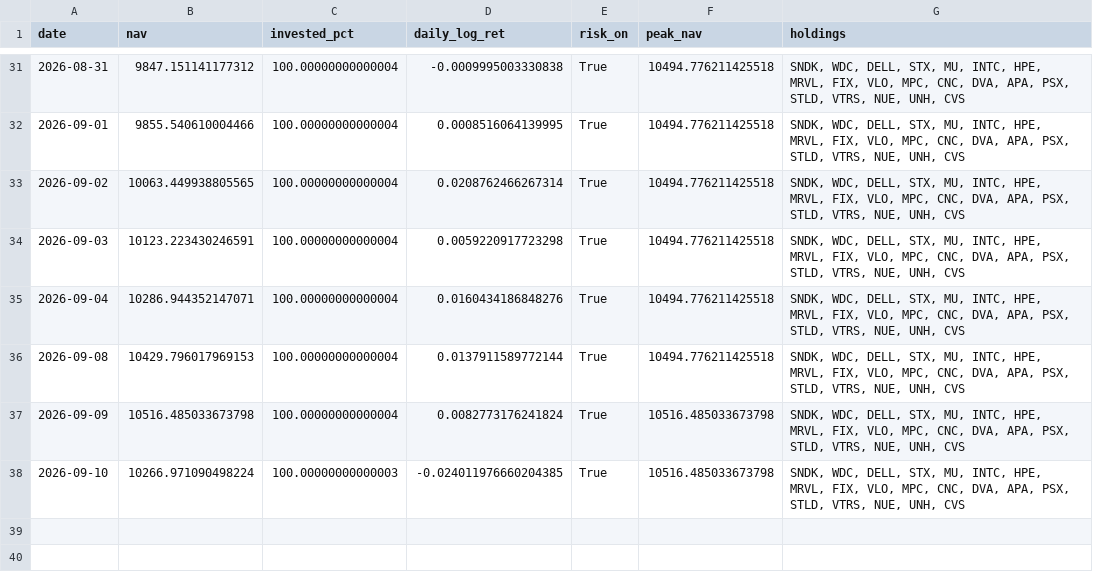
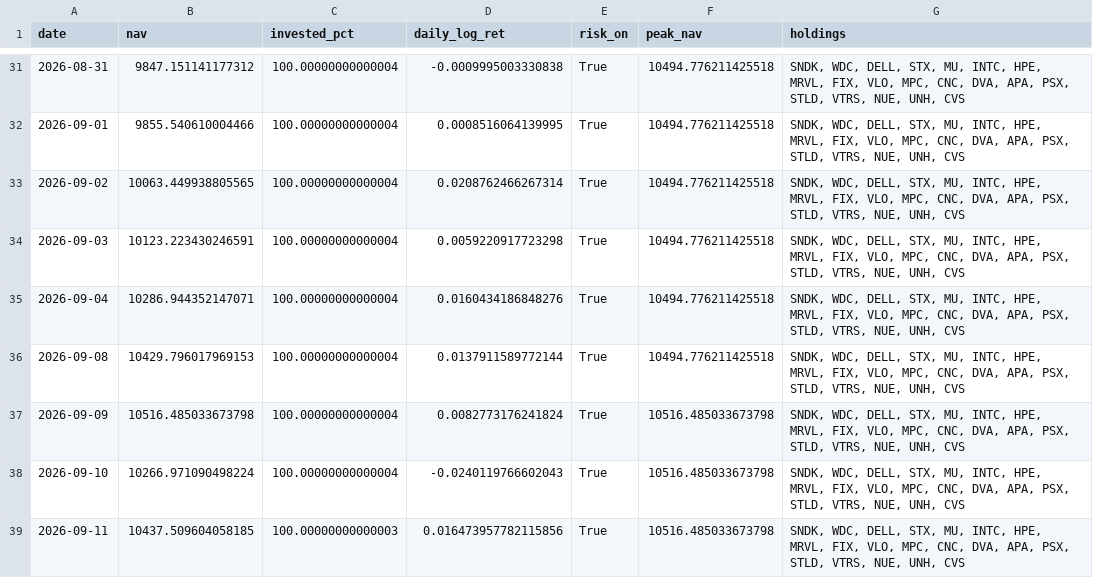
Before and after one commit to Mariokeyrouz/market-dashboard-otp2-paper-trading-, a CSV file: momentum_ledger.csv, drawn as a sheet; only a part is shown, gaps mark what is left out.

```diff
--- a/momentum_ledger.csv
+++ b/momentum_ledger.csv
@@ -37,2 +37,3 @@ date,nav,invested_pct,daily_log_ret,risk_on,peak_nav,holdings
 2026-09-09,10516.485033673798,100.00000000000004,0.0082773176241824,True,10516.485033673798,"SNDK, WDC, DELL, STX, MU, INTC, HPE, MRVL, FIX, VLO, MPC, CNC, DVA, APA, PSX, STLD, VTRS, NUE, UNH, CVS"
-2026-09-10,10266.971090498224,100.00000000000003,-0.024011976660204385,True,10516.485033673798,"SNDK, WDC, DELL, STX, MU, INTC, HPE, MRVL, FIX, VLO, MPC, CNC, DVA, APA, PSX, STLD, VTRS, NUE, UNH, CVS"
+2026-09-10,10266.971090498224,100.00000000000004,-0.0240119766602043,True,10516.485033673798,"SNDK, WDC, DELL, STX, MU, INTC, HPE, MRVL, FIX, VLO, MPC, CNC, DVA, APA, PSX, STLD, VTRS, NUE, UNH, CVS"
+2026-09-11,10437.509604058185,100.00000000000003,0.016473957782115856,True,10516.485033673798,"SNDK, WDC, DELL, STX, MU, INTC, HPE, MRVL, FIX, VLO, MPC, CNC, DVA, APA, PSX, STLD, VTRS, NUE, UNH, CVS"
```
Also changed, not shown: factor_ledger.csv, factor_ledger_AMA.csv, 12 other files.
